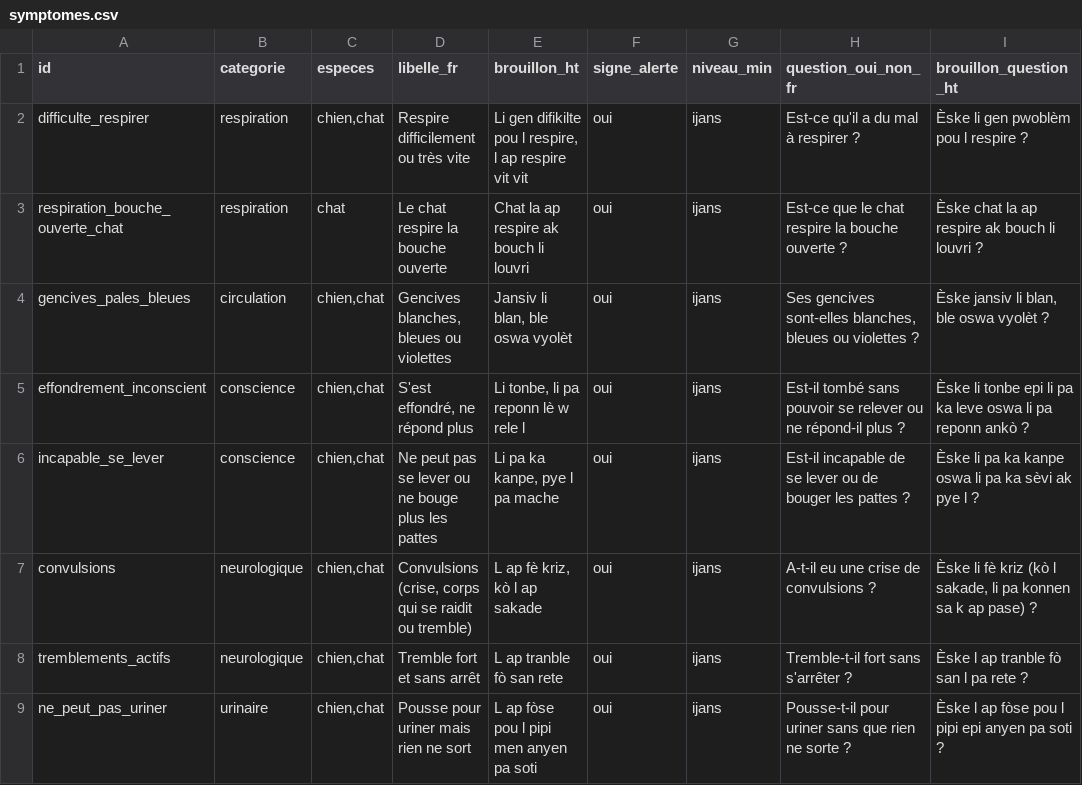
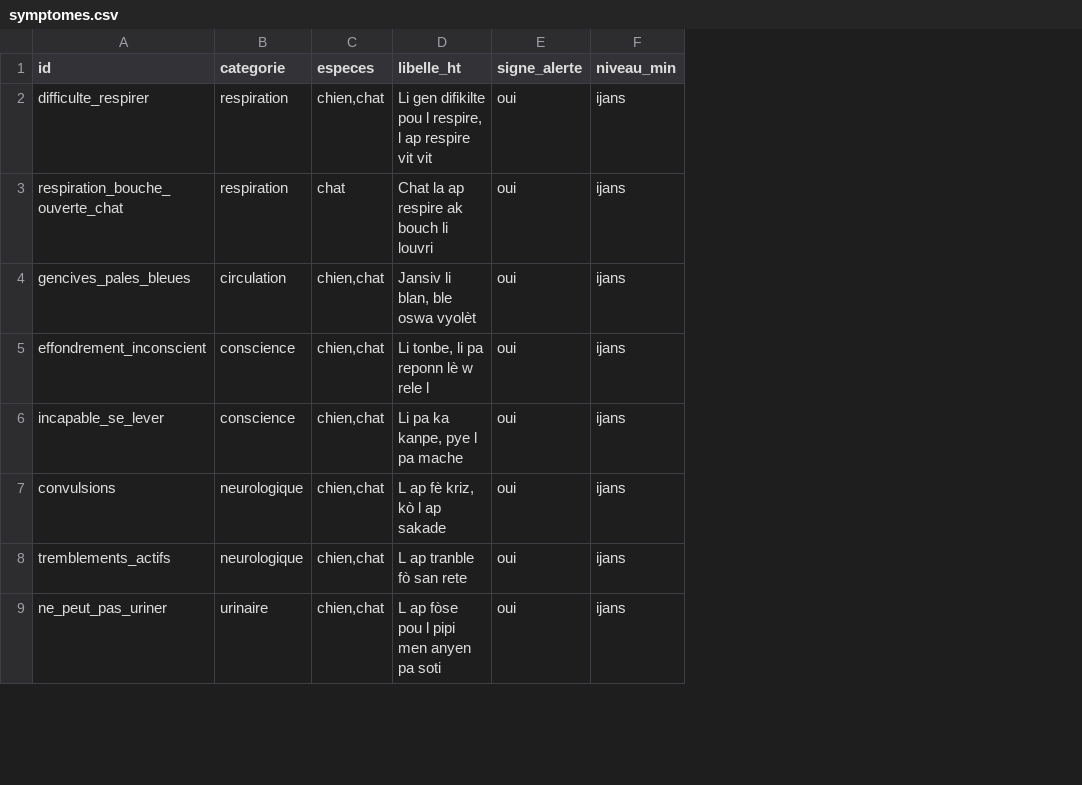
Before and after one commit to andreshold/sanimo, a CSV file: content-sources/symptomes.csv, drawn as a sheet; only a part is shown; removed rows and columns are numbered as before the commit, all else as after; the diff names each change by its address in the sheet, - before the commit and + after, or states it on an @@ line.

```diff
--- a/content-sources/symptomes.csv
+++ b/content-sources/symptomes.csv
-column D (libelle_fr), rows 2-9: Respire difficilement ou très vite | Le chat respire la bouche ouverte | Gencives blanches, bleues ou violettes | S'est effondré, ne répond plus | Ne peut pas se lever ou ne bouge plus les pattes | Convulsions (crise, corps qui se raidit ou tremble) | Tremble fort et sans arrêt | Pousse pour uriner mais rien ne sort
-column H (question_oui_non_fr), rows 2-9: Est-ce qu'il a du mal à respirer ? | Est-ce que le chat respire la bouche ouverte ? | Ses gencives sont-elles blanches, bleues ou violettes ? | Est-il tombé sans pouvoir se relever ou ne répond-il plus ? | Est-il incapable de se lever ou de bouger les pattes ? | A-t-il eu une crise de convulsions ? | Tremble-t-il fort sans s'arrêter ? | Pousse-t-il pour uriner sans que rien ne sorte ?
-column I (brouillon_question_ht), rows 2-9: Èske li gen pwoblèm pou l respire ? | Èske chat la ap respire ak bouch li louvri ? | Èske jansiv li blan, ble oswa vyolèt ? | Èske li tonbe epi li pa ka leve oswa li pa reponn ankò ? | Èske li pa ka kanpe oswa li pa ka sèvi ak pye l ? | Èske li fè kriz (kò l sakade, li pa konnen sa k ap pase) ? | Èske l ap tranble fò san l pa rete ? | Èske l ap fòse pou l pipi epi anyen pa soti ?
-D1: brouillon_ht
+D1: libelle_ht
```
Also changed, not shown: content-sources/cas_test.csv, content-sources/consignes.csv, 53 other files.
